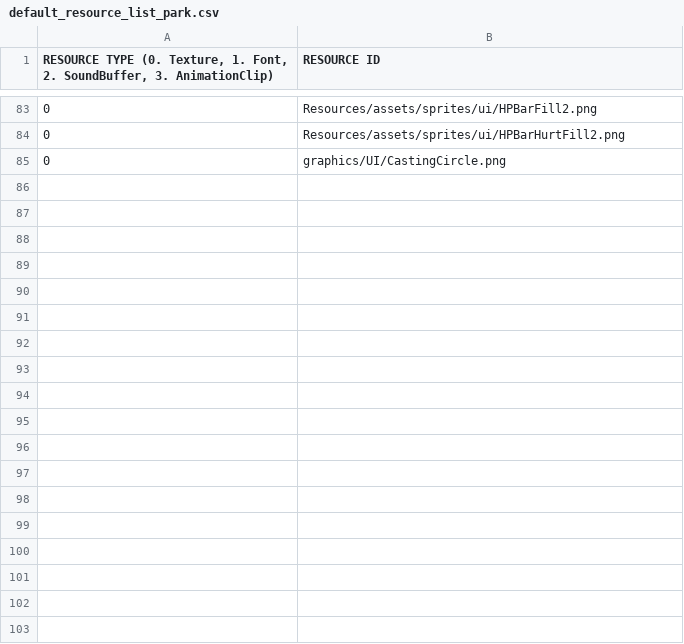
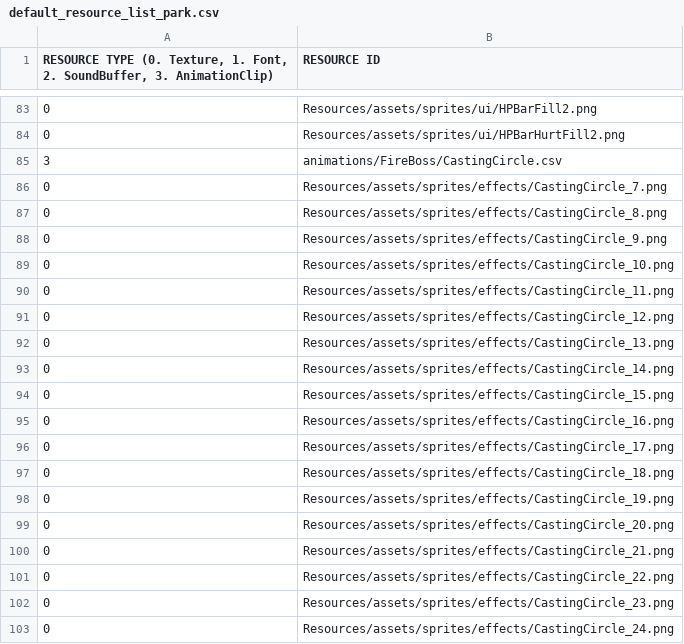
Before and after one commit to jack376/wol_project, a CSV file: sfml-wizard-of-legend-bin/scripts/default_resource_list_park.csv, drawn as a sheet; only a part is shown, gaps mark what is left out.

Commit message:
+Meteor Circle Effect 추가 +Meteor 랜덤 위치 낙하

```diff
--- a/sfml-wizard-of-legend-bin/scripts/default_resource_list_park.csv
+++ b/sfml-wizard-of-legend-bin/scripts/default_resource_list_park.csv
@@ -84,2 +84,20 @@
 0,Resources/assets/sprites/ui/HPBarHurtFill2.png
-0,graphics/UI/CastingCircle.png
+3,animations/FireBoss/CastingCircle.csv
+0,Resources/assets/sprites/effects/CastingCircle_7.png
+0,Resources/assets/sprites/effects/CastingCircle_8.png
+0,Resources/assets/sprites/effects/CastingCircle_9.png
+0,Resources/assets/sprites/effects/CastingCircle_10.png
+0,Resources/assets/sprites/effects/CastingCircle_11.png
+0,Resources/assets/sprites/effects/CastingCircle_12.png
+0,Resources/assets/sprites/effects/CastingCircle_13.png
+0,Resources/assets/sprites/effects/CastingCircle_14.png
+0,Resources/assets/sprites/effects/CastingCircle_15.png
+0,Resources/assets/sprites/effects/CastingCircle_16.png
+0,Resources/assets/sprites/effects/CastingCircle_17.png
+0,Resources/assets/sprites/effects/CastingCircle_18.png
+0,Resources/assets/sprites/effects/CastingCircle_19.png
+0,Resources/assets/sprites/effects/CastingCircle_20.png
+0,Resources/assets/sprites/effects/CastingCircle_21.png
+0,Resources/assets/sprites/effects/CastingCircle_22.png
+0,Resources/assets/sprites/effects/CastingCircle_23.png
+0,Resources/assets/sprites/effects/CastingCircle_24.png
```
Also changed, not shown: 9 other files.
